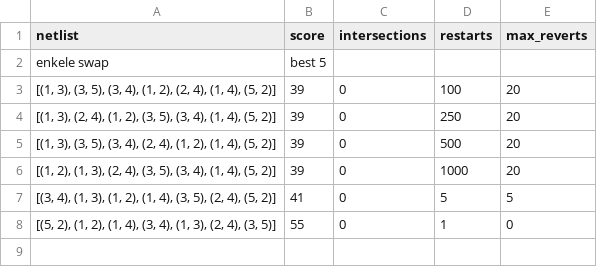
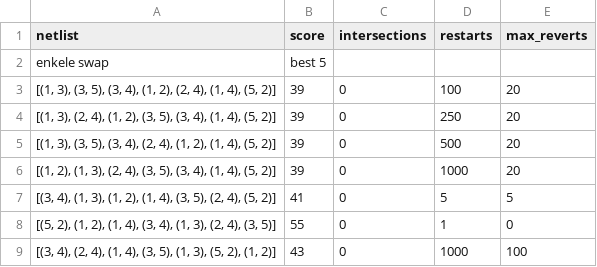
Before and after one commit to Puckps/Chips-Circuits, a CSV file: output/chip_0/output_netlist_2.csv, drawn as a sheet; the diff names each change by its address in the sheet, - before the commit and + after, or states it on an @@ line.

```diff
--- a/output/chip_0/output_netlist_2.csv
+++ b/output/chip_0/output_netlist_2.csv
+row 9: [(3, 4), (2, 4), (1, 4), (3, 5), (1, 3), (5, 2), (1, 2)] | 43 | 0 | 1000 | 100
```
Also changed, not shown: output/chip_0/output_netlist_3.csv, output/chip_1/output_netlist_6.csv, 4 other files.
